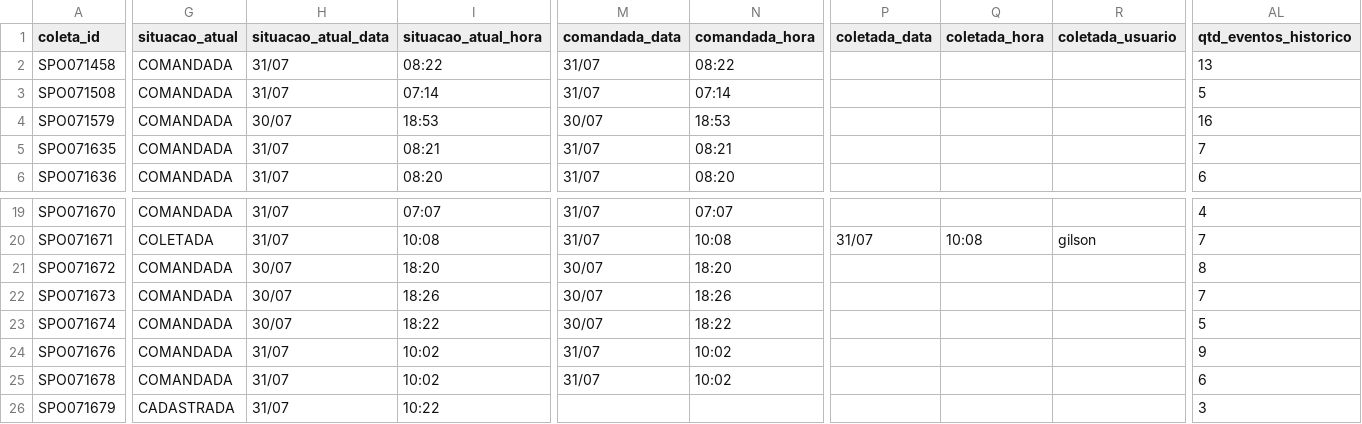
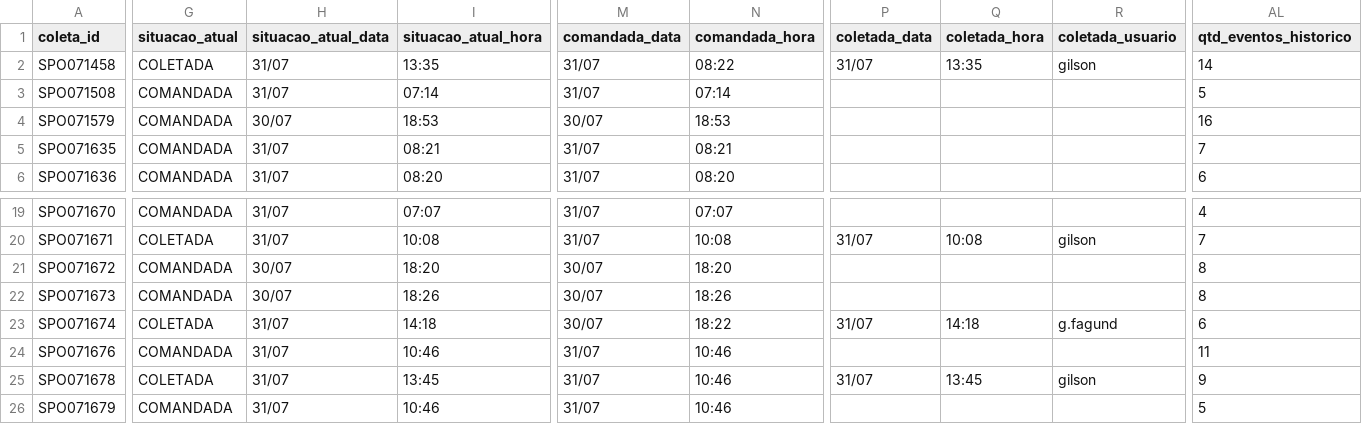
Before and after one commit to binhotransportes15/coletas-ace, a CSV file: dashboard/data/coletas.csv, drawn as a sheet; only a part is shown, gaps mark what is left out; the diff covers the shown part only; the diff names each change by its address in the sheet, - before the commit and + after, or states it on an @@ line.

Commit message:
chore(ace): atualiza projeto 2026-07-31 14:34

```diff
--- a/dashboard/data/coletas.csv
+++ b/dashboard/data/coletas.csv
-G2 (situacao_atual): COMANDADA
+G2 (situacao_atual): COLETADA
-I2 (situacao_atual_hora): 08:22
+I2 (situacao_atual_hora): 13:35
-P2 (coletada_data): (empty)
+P2 (coletada_data): 31/07
-Q2 (coletada_hora): (empty)
+Q2 (coletada_hora): 13:35
-R2 (coletada_usuario): (empty)
+R2 (coletada_usuario): gilson
-AL2 (qtd_eventos_historico): 13
+AL2 (qtd_eventos_historico): 14
-AL22 (qtd_eventos_historico): 7
+AL22 (qtd_eventos_historico): 8
-G23 (situacao_atual): COMANDADA
+G23 (situacao_atual): COLETADA
-H23 (situacao_atual_data): 30/07
+H23 (situacao_atual_data): 31/07
-I23 (situacao_atual_hora): 18:22
+I23 (situacao_atual_hora): 14:18
-P23 (coletada_data): (empty)
+P23 (coletada_data): 31/07
-Q23 (coletada_hora): (empty)
+Q23 (coletada_hora): 14:18
-R23 (coletada_usuario): (empty)
+R23 (coletada_usuario): g.fagund
-AL23 (qtd_eventos_historico): 5
+AL23 (qtd_eventos_historico): 6
-I24 (situacao_atual_hora): 10:02
+I24 (situacao_atual_hora): 10:46
-N24:N25 (comandada_hora): 10:02
+N24:N25 (comandada_hora): 10:46
-AL24 (qtd_eventos_historico): 9
+AL24 (qtd_eventos_historico): 11
-G25 (situacao_atual): COMANDADA
+G25 (situacao_atual): COLETADA
-I25 (situacao_atual_hora): 10:02
+I25 (situacao_atual_hora): 13:45
-P25 (coletada_data): (empty)
+P25 (coletada_data): 31/07
-Q25 (coletada_hora): (empty)
+Q25 (coletada_hora): 13:45
-R25 (coletada_usuario): (empty)
+R25 (coletada_usuario): gilson
-AL25 (qtd_eventos_historico): 6
+AL25 (qtd_eventos_historico): 9
-G26 (situacao_atual): CADASTRADA
+G26 (situacao_atual): COMANDADA
-I26 (situacao_atual_hora): 10:22
+I26 (situacao_atual_hora): 10:46
-M26 (comandada_data): (empty)
+M26 (comandada_data): 31/07
-N26 (comandada_hora): (empty)
+N26 (comandada_hora): 10:46
-AL26 (qtd_eventos_historico): 3
+AL26 (qtd_eventos_historico): 5
```
Also changed, not shown: 4 edited cells elsewhere in this file, dashboard/data/coletas_103.csv, 17 other files.
